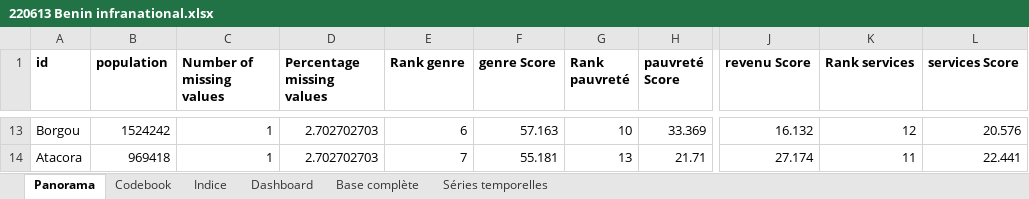
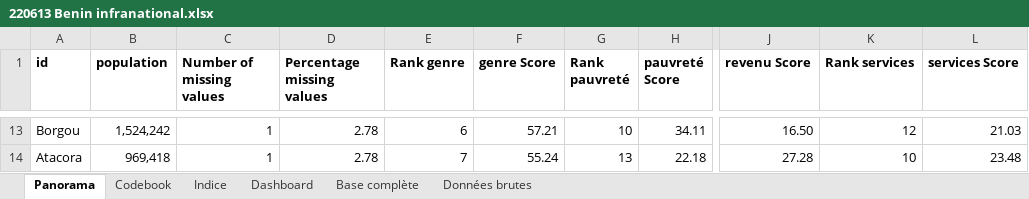
Before and after one commit to sdsna/sdgindex-starter, an Excel workbook: data/source/220613 Benin infranational.xlsx, sheet Panorama, drawn as a sheet; only a part is shown, gaps mark what is left out; values as stored, in another font and other column widths than the file's, no borders; the diff covers the shown part only; the diff names each change by its address in the sheet, - before the commit and + after, or states it on an @@ line.

Commit message:
Update data sheet

```diff
--- a/data/source/220613 Benin infranational.xlsx (sheet Panorama)
+++ b/data/source/220613 Benin infranational.xlsx (sheet Panorama)
-sheet tab: Séries temporelles
+sheet tab: Données brutes
-B13 (population): 1524242
+B13 (population): 1,524,242
-D13:D14 (Percentage missing values): 2.702702703
+D13:D14 (Percentage missing values): 2.78
-F13 (genre Score): 57.163
+F13 (genre Score): 57.21
-H13 (pauvreté Score): 33.369
+H13 (pauvreté Score): 34.11
-J13 (revenu Score): 16.132
+J13 (revenu Score): 16.50
-L13 (services Score): 20.576
+L13 (services Score): 21.03
-B14 (population): 969418
+B14 (population): 969,418
-F14 (genre Score): 55.181
+F14 (genre Score): 55.24
-H14 (pauvreté Score): 21.71
+H14 (pauvreté Score): 22.18
-J14 (revenu Score): 27.174
+J14 (revenu Score): 27.28
-K14 (Rank services): 11
+K14 (Rank services): 10
-L14 (services Score): 22.441
+L14 (services Score): 23.48
```
Also changed, not shown: 68 edited cells elsewhere in this sheet, sheet Indice, sheet Données brutes, sheet Codebook, sheet Base complète, sheet Dashboard, 5 other files.
